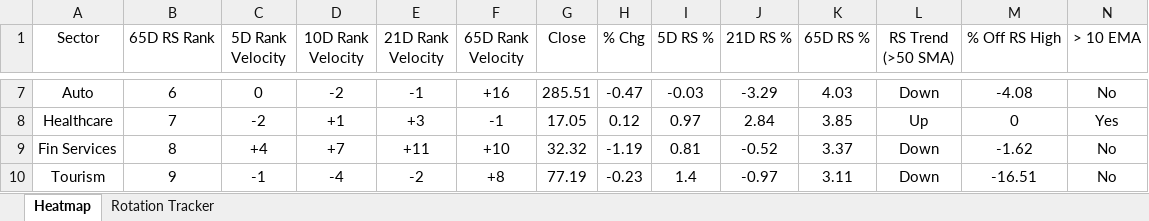
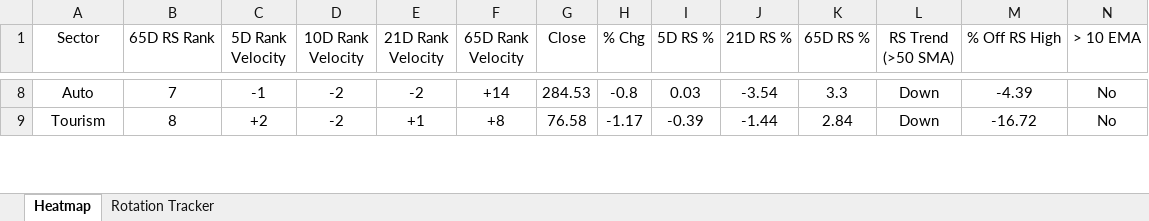
Before and after one commit to chethanshivaraju94-netizen/nse-market-monitor, an Excel workbook: NSE_Sector_Monitor.xlsx, sheet Heatmap, drawn as a sheet; only a part is shown, gaps mark what is left out; values as stored, in another font and other column widths than the file's, no borders; conditional formats not drawn; removed rows and columns are numbered as before the commit, all else as after; rows hold the shown columns only; the diff covers the shown part only; the diff names each change by its address in the sheet, - before the commit and + after, or states it on an @@ line.

```diff
--- a/NSE_Sector_Monitor.xlsx (sheet Heatmap)
+++ b/NSE_Sector_Monitor.xlsx (sheet Heatmap)
-B8 (65D RS Rank): 6
+B8 (65D RS Rank): 7
-C8 (5D Rank Velocity): 0
+C8 (5D Rank Velocity): -1
-E8 (21D Rank Velocity): -1
+E8 (21D Rank Velocity): -2
-F8 (65D Rank Velocity): +16
+F8 (65D Rank Velocity): +14
-G8 (Close): 285.51
+G8 (Close): 284.53
-H8 (% Chg): -0.47
+H8 (% Chg): -0.8
-I8 (5D RS %): -0.03
+I8 (5D RS %): 0.03
-J8 (21D RS %): -3.29
+J8 (21D RS %): -3.54
-K8 (65D RS %): 4.03
+K8 (65D RS %): 3.3
-M8 (% Off RS High): -4.08
+M8 (% Off RS High): -4.39
-row 8: Healthcare | 7 | -2 | +1 | +3 | -1 | 17.05 | 0.12 | 0.97 | 2.84 | 3.85 | Up | 0 | Yes
-row 9: Fin Services | 8 | +4 | +7 | +11 | +10 | 32.32 | -1.19 | 0.81 | -0.52 | 3.37 | Down | -1.62 | No
-B9 (65D RS Rank): 9
+B9 (65D RS Rank): 8
-C9 (5D Rank Velocity): -1
+C9 (5D Rank Velocity): +2
-D9 (10D Rank Velocity): -4
+D9 (10D Rank Velocity): -2
-E9 (21D Rank Velocity): -2
+E9 (21D Rank Velocity): +1
-G9 (Close): 77.19
+G9 (Close): 76.58
-H9 (% Chg): -0.23
+H9 (% Chg): -1.17
-I9 (5D RS %): 1.4
+I9 (5D RS %): -0.39
-J9 (21D RS %): -0.97
+J9 (21D RS %): -1.44
-K9 (65D RS %): 3.11
+K9 (65D RS %): 2.84
-M9 (% Off RS High): -16.51
+M9 (% Off RS High): -16.72
```
Also changed, not shown: 10 added rows, 8 removed rows and 141 edited cells elsewhere in this sheet, sheet Rotation Tracker, NSE_Market_Monitor.xlsx.
